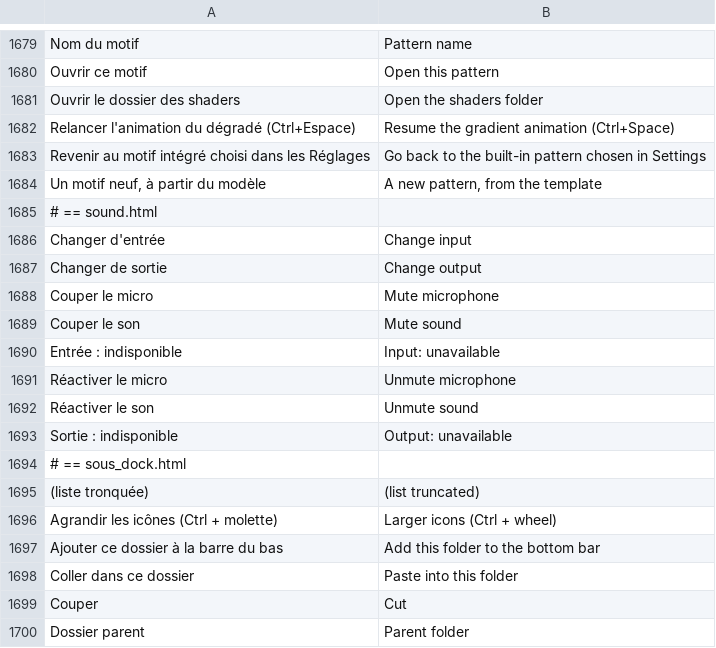
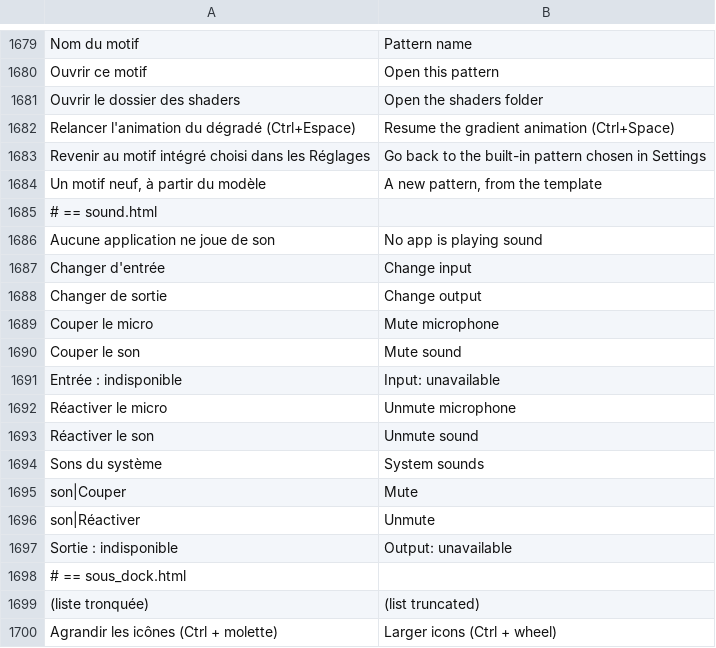
Before and after one commit to axalox/NeuraDesk, a TSV file: assets/i18n/en.tsv, drawn as a sheet; only a part is shown, gaps mark what is left out; the shorter side is filled out with more unchanged rows; the diff names each change by its address in the sheet, - before the commit and + after, or states it on an @@ line.

```diff
--- a/assets/i18n/en.tsv
+++ b/assets/i18n/en.tsv
+row 1686: Aucune application ne joue de son | No app is playing sound
+row 1694: Sons du système | System sounds
+row 1695: son|Couper | Mute
+row 1696: son|Réactiver | Unmute
```
Also changed, not shown: 5 other files.
